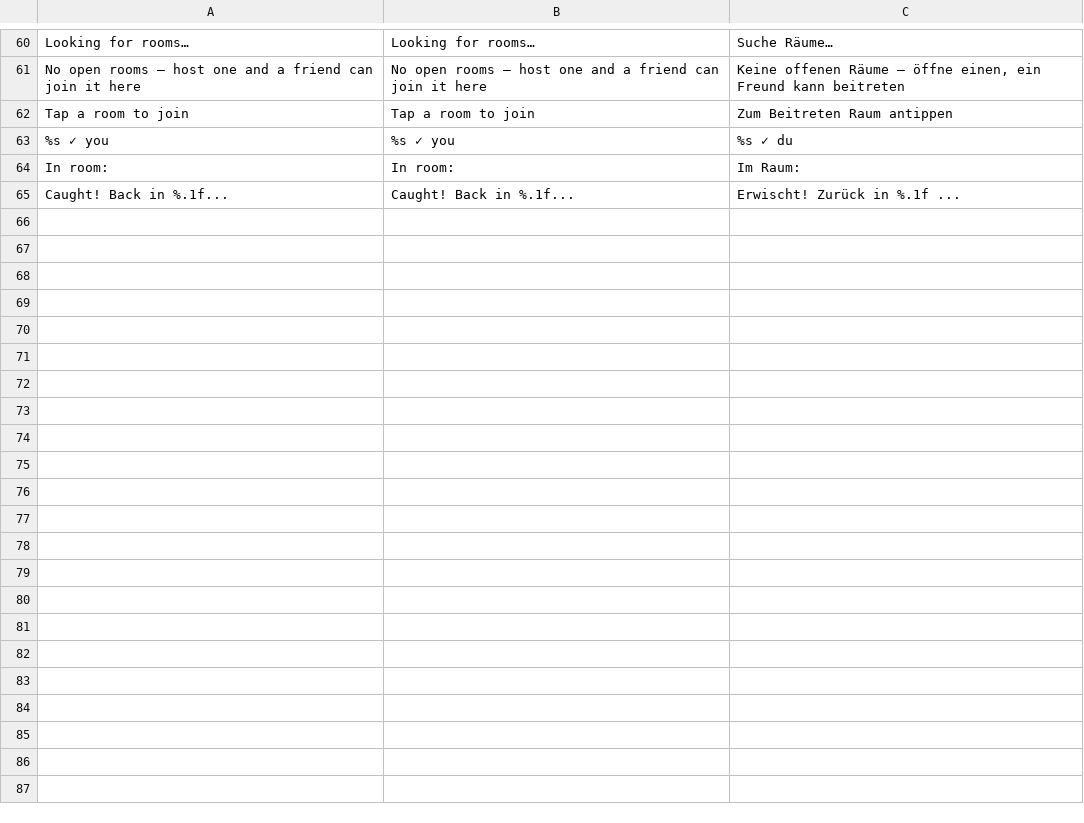
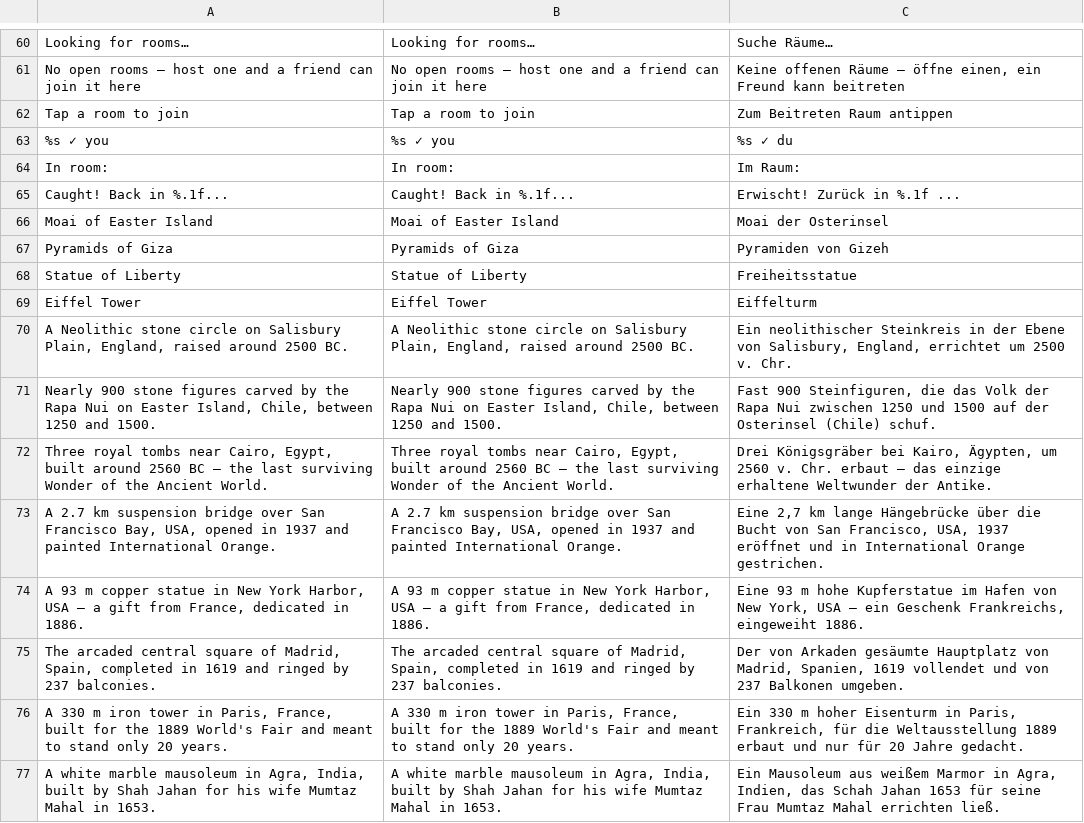
Before and after one commit to korjavin/godot-test1, a CSV file: assets/translations/ui.csv, drawn as a sheet; only a part is shown, gaps mark what is left out; the diff names each change by its address in the sheet, - before the commit and + after, or states it on an @@ line.

```diff
--- a/assets/translations/ui.csv
+++ b/assets/translations/ui.csv
+row 66: Moai of Easter Island | Moai of Easter Island | Moai der Osterinsel
+row 67: Pyramids of Giza | Pyramids of Giza | Pyramiden von Gizeh
+row 68: Statue of Liberty | Statue of Liberty | Freiheitsstatue
+row 69: Eiffel Tower | Eiffel Tower | Eiffelturm
+row 70: A Neolithic stone circle on Salisbury Plain, England, raised around 2500 BC. | A Neolithic stone circle on Salisbury Plain, England, raised around 2500 BC. | Ein neolithischer Steinkreis in der Ebene von Salisbury, England, errichtet um 2500 v. Chr.
+row 71: Nearly 900 stone figures carved by the Rapa Nui on Easter Island, Chile, between 1250 and 1500. | Nearly 900 stone figures carved by the Rapa Nui on Easter Island, Chile, between 1250 and 1500. | Fast 900 Steinfiguren, die das Volk der Rapa Nui zwischen 1250 und 1500 auf der Osterinsel (Chile) schuf.
+row 72: Three royal tombs near Cairo, Egypt, built around 2560 BC — the last surviving Wonder of the Ancient World. | Three royal tombs near Cairo, Egypt, built around 2560 BC — the last surviving Wonder of the Ancient World. | Drei Königsgräber bei Kairo, Ägypten, um 2560 v. Chr. erbaut — das einzige erhaltene Weltwunder der Antike.
+row 73: A 2.7 km suspension bridge over San Francisco Bay, USA, opened in 1937 and painted International Orange. | A 2.7 km suspension bridge over San Francisco Bay, USA, opened in 1937 and painted International Orange. | Eine 2,7 km lange Hängebrücke über die Bucht von San Francisco, USA, 1937 eröffnet und in International Orange gestrichen.
+row 74: A 93 m copper statue in New York Harbor, USA — a gift from France, dedicated in 1886. | A 93 m copper statue in New York Harbor, USA — a gift from France, dedicated in 1886. | Eine 93 m hohe Kupferstatue im Hafen von New York, USA — ein Geschenk Frankreichs, eingeweiht 1886.
+row 75: The arcaded central square of Madrid, Spain, completed in 1619 and ringed by 237 balconies. | The arcaded central square of Madrid, Spain, completed in 1619 and ringed by 237 balconies. | Der von Arkaden gesäumte Hauptplatz von Madrid, Spanien, 1619 vollendet und von 237 Balkonen umgeben.
+row 76: A 330 m iron tower in Paris, France, built for the 1889 World's Fair and meant to stand only 20 years. | A 330 m iron tower in Paris, France, built for the 1889 World's Fair and meant to stand only 20 years. | Ein 330 m hoher Eisenturm in Paris, Frankreich, für die Weltausstellung 1889 erbaut und nur für 20 Jahre gedacht.
+row 77: A white marble mausoleum in Agra, India, built by Shah Jahan for his wife Mumtaz Mahal in 1653. | A white marble mausoleum in Agra, India, built by Shah Jahan for his wife Mumtaz Mahal in 1653. | Ein Mausoleum aus weißem Marmor in Agra, Indien, das Schah Jahan 1653 für seine Frau Mumtaz Mahal errichten ließ.
```
Also changed, not shown: 2 other files.
